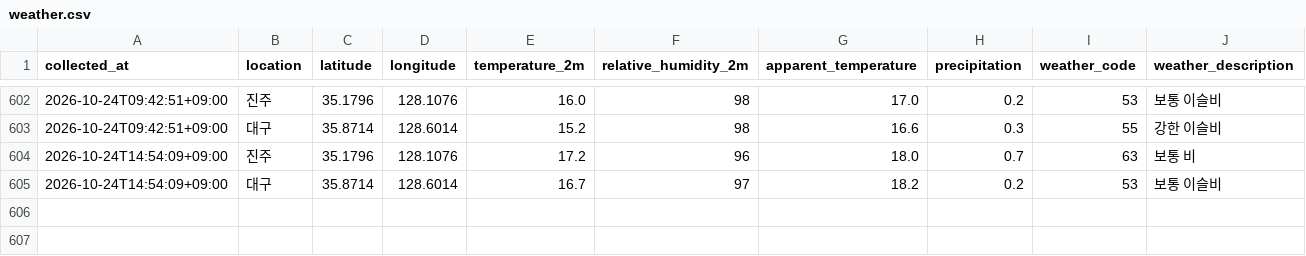
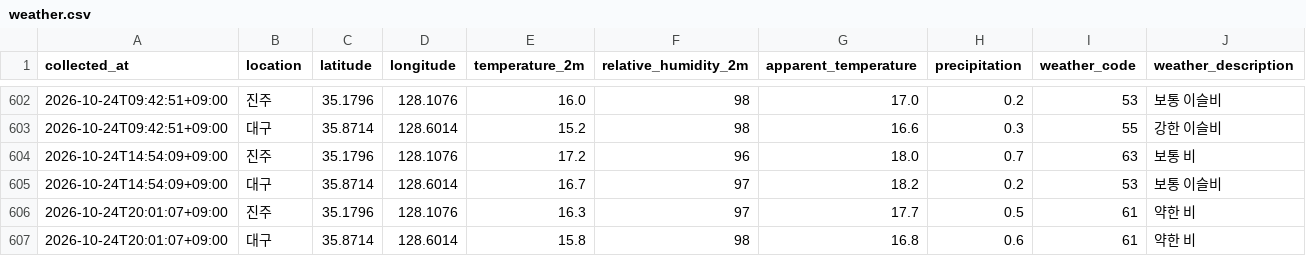
Before and after one commit to bonggoo0705-cyber/jinju_daegu, a CSV file: data/weather.csv, drawn as a sheet; only a part is shown, gaps mark what is left out; the diff names each change by its address in the sheet, - before the commit and + after, or states it on an @@ line.

```diff
--- a/data/weather.csv
+++ b/data/weather.csv
+row 606: 2026-10-24T20:01:07+09:00 | 진주 | 35.1796 | 128.1076 | 16.3 | 97 | 17.7 | 0.5 | 61 | 약한 비
+row 607: 2026-10-24T20:01:07+09:00 | 대구 | 35.8714 | 128.6014 | 15.8 | 98 | 16.8 | 0.6 | 61 | 약한 비
```
